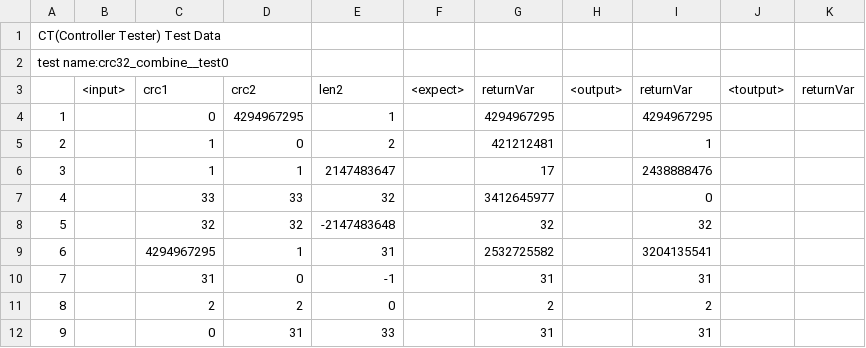
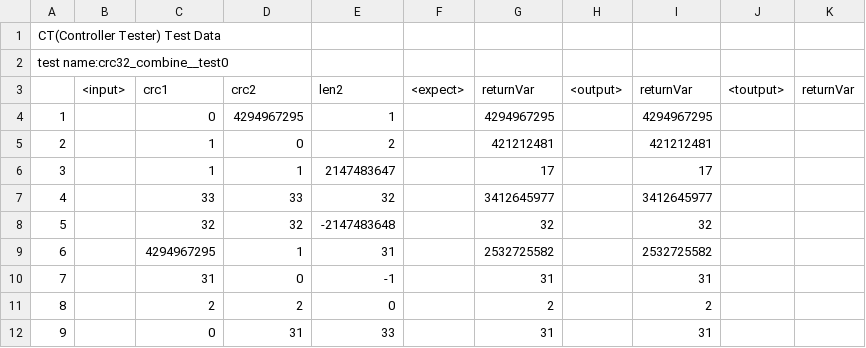
Before and after one commit to cherryflavor/dynamic-debug-zlib, a CSV file: .ct_export/exportTest/UnitTests/crc32_combine__test0.csv, drawn as a sheet.

```diff
--- a/.ct_export/exportTest/UnitTests/crc32_combine__test0.csv
+++ b/.ct_export/exportTest/UnitTests/crc32_combine__test0.csv
@@ -4,7 +4,7 @@ test name:crc32_combine__test0,""
 1,"","0","4294967295","1",,"4294967295",,"4294967295",,""
-2,"","1","0","2",,"421212481",,"1",,""
-3,"","1","1","2147483647",,"17",,"2438888476",,""
-4,"","33","33","32",,"3412645977",,"0",,""
+2,"","1","0","2",,"421212481",,"421212481",,""
+3,"","1","1","2147483647",,"17",,"17",,""
+4,"","33","33","32",,"3412645977",,"3412645977",,""
 5,"","32","32","-2147483648",,"32",,"32",,""
-6,"","4294967295","1","31",,"2532725582",,"3204135541",,""
+6,"","4294967295","1","31",,"2532725582",,"2532725582",,""
 7,"","31","0","-1",,"31",,"31",,""
```
Also changed, not shown: .ct_export/exportTest/UnitTests/compress_test0.csv, .ct_export/exportTest/UnitTests/crc32_combine64_test0.csv, 3 other files.
